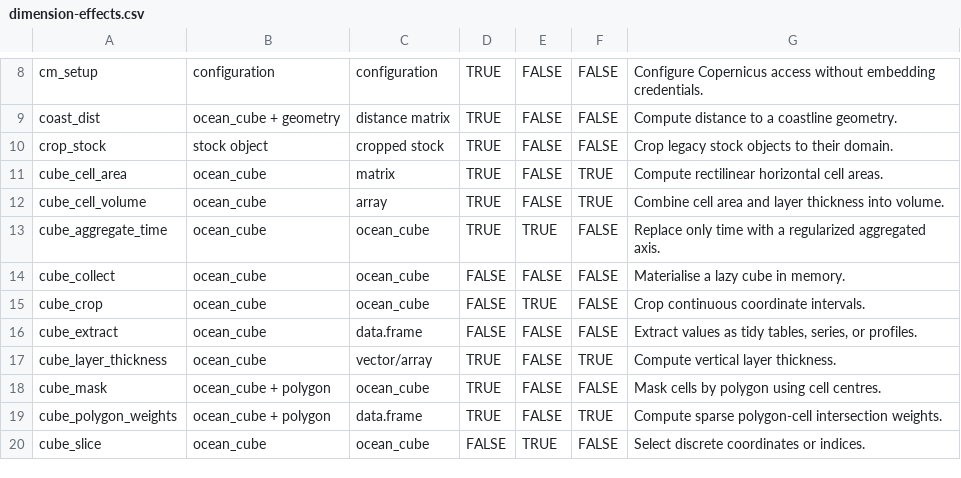
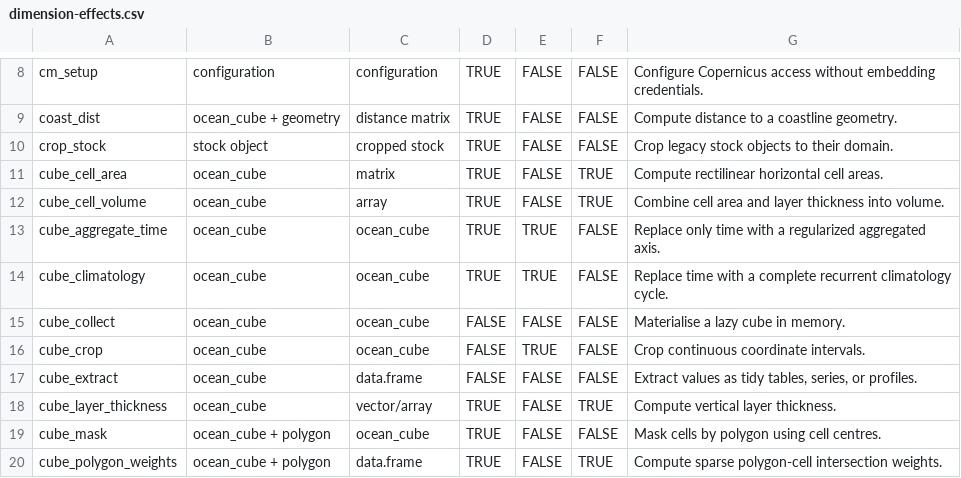
Before and after one commit to qselmer/oceancube, a CSV file: handbook/tables/dimension-effects.csv, drawn as a sheet; only a part is shown, gaps mark what is left out; the shorter side is filled out with more unchanged rows; the diff names each change by its address in the sheet, - before the commit and + after, or states it on an @@ line.

```diff
--- a/handbook/tables/dimension-effects.csv
+++ b/handbook/tables/dimension-effects.csv
+row 14: cube_climatology | ocean_cube | ocean_cube | TRUE | TRUE | FALSE | Replace time with a complete recurrent climatology cycle.
```
Also changed, not shown: handbook/tables/backend-support.csv, handbook/tables/function-connections.csv, 27 other files.
